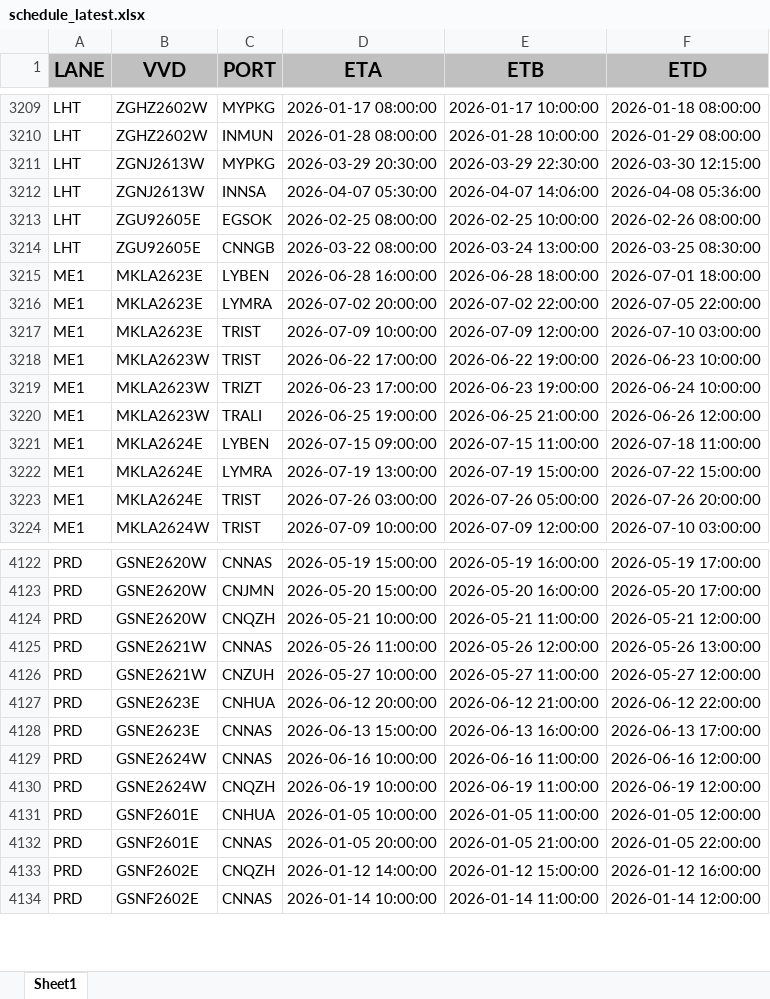
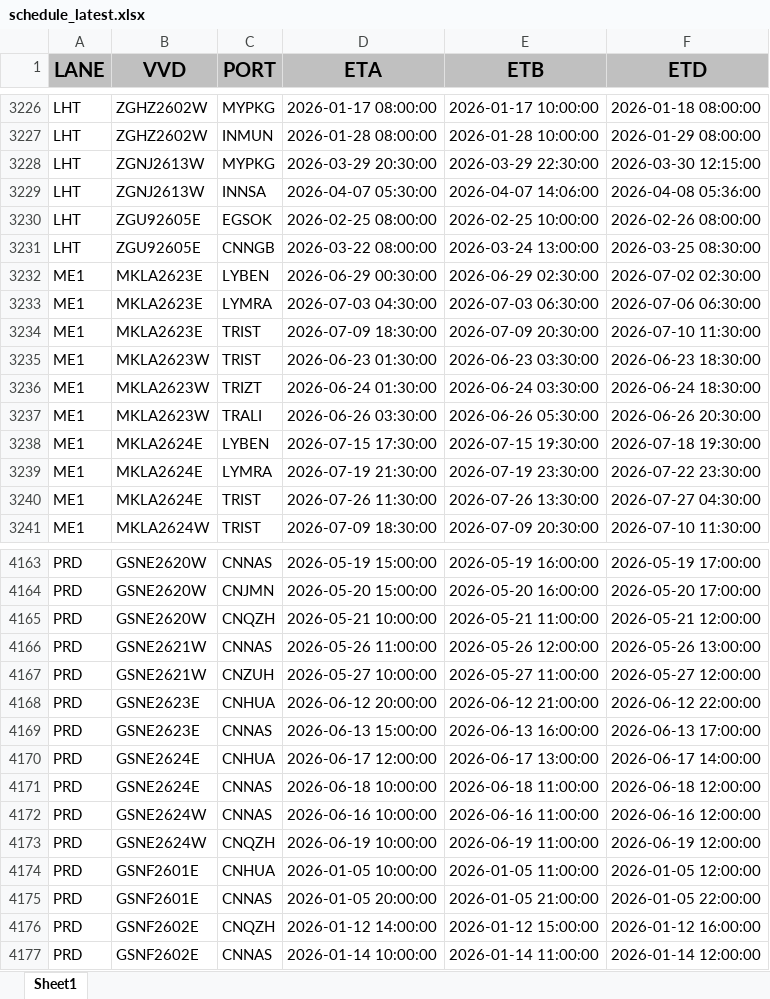
Before and after one commit to BOBWZW2/data-base, an Excel workbook: schedule_latest.xlsx, sheet Sheet1, drawn as a sheet; only a part is shown, gaps mark what is left out; values as stored, in another font and other column widths than the file's, no borders; addresses are those after the commit; the diff covers the shown part only; the diff names each change by its address in the sheet, - before the commit and + after, or states it on an @@ line.

```diff
--- a/schedule_latest.xlsx (sheet Sheet1)
+++ b/schedule_latest.xlsx (sheet Sheet1)
-D3232 (ETA): 2026-06-28 16:00:00
+D3232 (ETA): 2026-06-29 00:30:00
-E3232 (ETB): 2026-06-28 18:00:00
+E3232 (ETB): 2026-06-29 02:30:00
-F3232 (ETD): 2026-07-01 18:00:00
+F3232 (ETD): 2026-07-02 02:30:00
-D3233 (ETA): 2026-07-02 20:00:00
+D3233 (ETA): 2026-07-03 04:30:00
-E3233 (ETB): 2026-07-02 22:00:00
+E3233 (ETB): 2026-07-03 06:30:00
-F3233 (ETD): 2026-07-05 22:00:00
+F3233 (ETD): 2026-07-06 06:30:00
-D3234 (ETA): 2026-07-09 10:00:00
+D3234 (ETA): 2026-07-09 18:30:00
-E3234 (ETB): 2026-07-09 12:00:00
+E3234 (ETB): 2026-07-09 20:30:00
-F3234 (ETD): 2026-07-10 03:00:00
+F3234 (ETD): 2026-07-10 11:30:00
-D3235 (ETA): 2026-06-22 17:00:00
+D3235 (ETA): 2026-06-23 01:30:00
-E3235 (ETB): 2026-06-22 19:00:00
+E3235 (ETB): 2026-06-23 03:30:00
-F3235 (ETD): 2026-06-23 10:00:00
+F3235 (ETD): 2026-06-23 18:30:00
-D3236 (ETA): 2026-06-23 17:00:00
+D3236 (ETA): 2026-06-24 01:30:00
-E3236 (ETB): 2026-06-23 19:00:00
+E3236 (ETB): 2026-06-24 03:30:00
-F3236 (ETD): 2026-06-24 10:00:00
+F3236 (ETD): 2026-06-24 18:30:00
-D3237 (ETA): 2026-06-25 19:00:00
+D3237 (ETA): 2026-06-26 03:30:00
-E3237 (ETB): 2026-06-25 21:00:00
+E3237 (ETB): 2026-06-26 05:30:00
-F3237 (ETD): 2026-06-26 12:00:00
+F3237 (ETD): 2026-06-26 20:30:00
-D3238 (ETA): 2026-07-15 09:00:00
+D3238 (ETA): 2026-07-15 17:30:00
-E3238 (ETB): 2026-07-15 11:00:00
+E3238 (ETB): 2026-07-15 19:30:00
-F3238 (ETD): 2026-07-18 11:00:00
+F3238 (ETD): 2026-07-18 19:30:00
-D3239 (ETA): 2026-07-19 13:00:00
+D3239 (ETA): 2026-07-19 21:30:00
-E3239 (ETB): 2026-07-19 15:00:00
+E3239 (ETB): 2026-07-19 23:30:00
-F3239 (ETD): 2026-07-22 15:00:00
+F3239 (ETD): 2026-07-22 23:30:00
-D3240 (ETA): 2026-07-26 03:00:00
+D3240 (ETA): 2026-07-26 11:30:00
-E3240 (ETB): 2026-07-26 05:00:00
+E3240 (ETB): 2026-07-26 13:30:00
-F3240 (ETD): 2026-07-26 20:00:00
+F3240 (ETD): 2026-07-27 04:30:00
-D3241 (ETA): 2026-07-09 10:00:00
+D3241 (ETA): 2026-07-09 18:30:00
-E3241 (ETB): 2026-07-09 12:00:00
+E3241 (ETB): 2026-07-09 20:30:00
-F3241 (ETD): 2026-07-10 03:00:00
+F3241 (ETD): 2026-07-10 11:30:00
+row 4170: PRD | GSNE2624E | CNHUA | 2026-06-17 12:00:00 | 2026-06-17 13:00:00 | 2026-06-17 14:00:00
+row 4171: PRD | GSNE2624E | CNNAS | 2026-06-18 10:00:00 | 2026-06-18 11:00:00 | 2026-06-18 12:00:00
```
Also changed, not shown: 88 added rows, 2 removed rows and 1052 edited cells elsewhere in this sheet.
